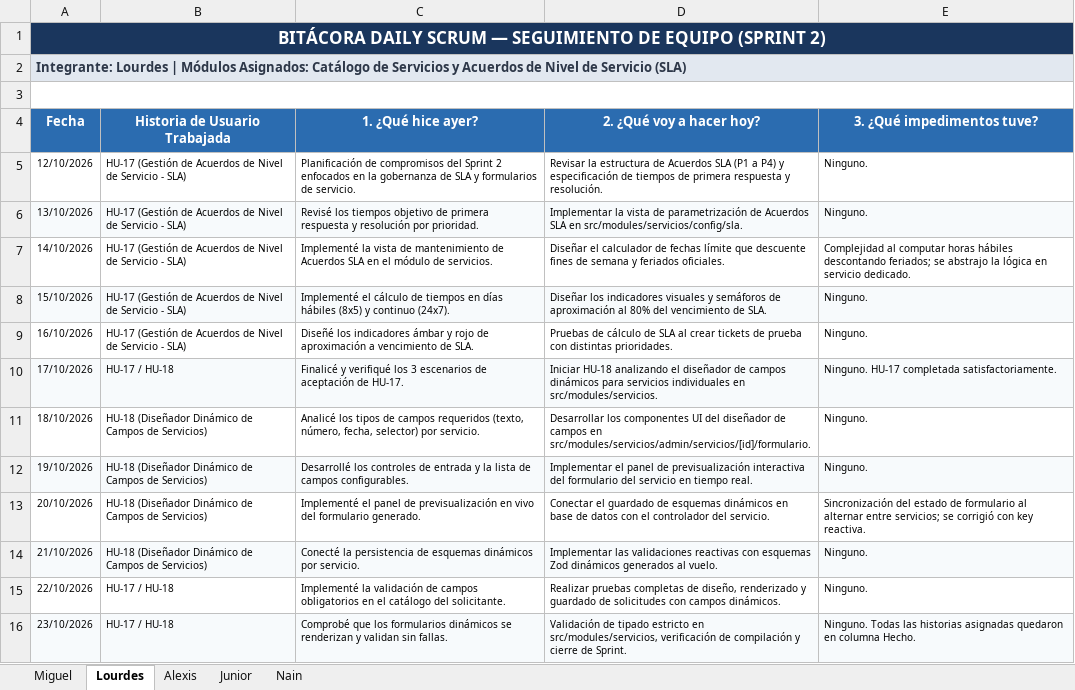
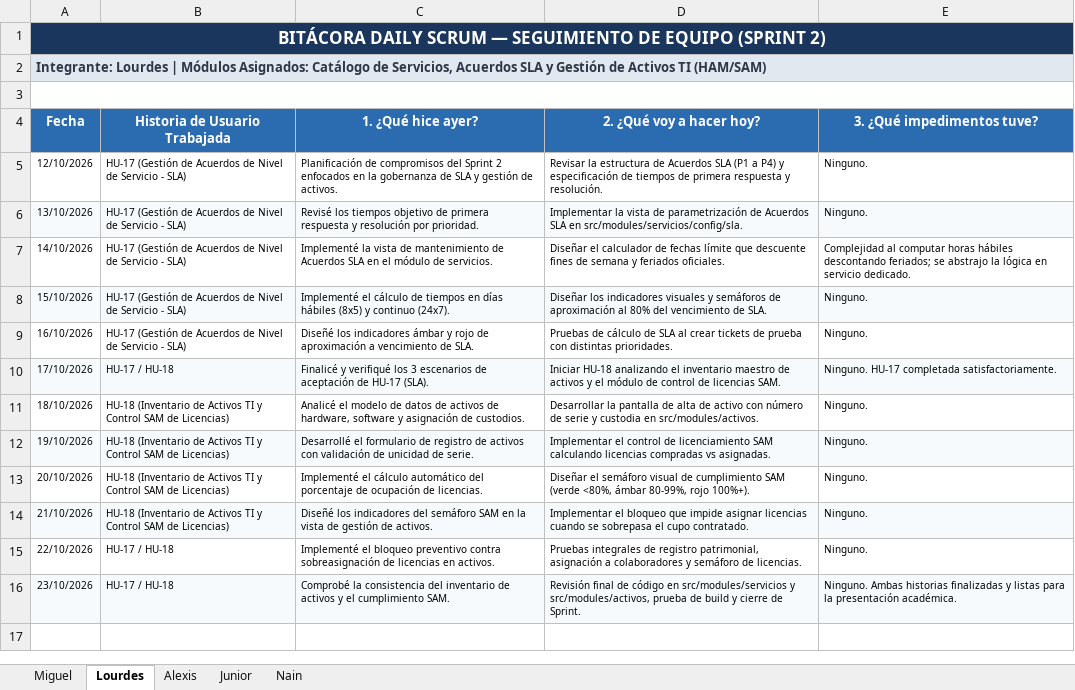
Before and after one commit to Azure-2312/FlowDesk-Software-ITSM, an Excel workbook: DOCUMENTACIÓN/BITACORA_DAILY_SCRUM.xlsx, sheet Lourdes, drawn as a sheet; values as stored, in another font and other column widths than the file's, no borders; the diff names each change by its address in the sheet, - before the commit and + after, or states it on an @@ line.

Commit message:
docs(scrum): rebalancear asignacion modular entre integrantes y actualizar entregables

```diff
--- a/DOCUMENTACIÓN/BITACORA_DAILY_SCRUM.xlsx (sheet Lourdes)
+++ b/DOCUMENTACIÓN/BITACORA_DAILY_SCRUM.xlsx (sheet Lourdes)
-A2 (Fecha): …Catálogo de Servicios y Acuerdos de Nivel de Servicio (SLA)
+A2 (Fecha): …Catálogo de Servicios, Acuerdos SLA y Gestión de Activos TI (HAM/SAM)
-C5 (1. ¿Qué hice ayer?): …SLA y formularios de servicio.
+C5 (1. ¿Qué hice ayer?): …SLA y gestión de activos.
-C10 (1. ¿Qué hice ayer?): …aceptación de HU-17.
+C10 (1. ¿Qué hice ayer?): …aceptación de HU-17 (SLA).
-D10 (2. ¿Qué voy a hacer hoy?): …analizando el diseñador de campos dinámicos para servicios individuales en src/modules/servicios.
+D10 (2. ¿Qué voy a hacer hoy?): …analizando el inventario maestro de activos y el módulo de control de licencias SAM.
-B11:B14 (Historia de Usuario Trabajada): HU-18 (Diseñador Dinámico de Campos de Servicios)
+B11:B14 (Historia de Usuario Trabajada): HU-18 (Inventario de Activos TI y Control SAM de Licencias)
-C11 (1. ¿Qué hice ayer?): Analicé los tipos de campos requeridos (texto, número, fecha, selector) por servicio.
+C11 (1. ¿Qué hice ayer?): Analicé el modelo de datos de activos de hardware, software y asignación de custodios.
-D11 (2. ¿Qué voy a hacer hoy?): Desarrollar los componentes UI del diseñador de campos en src/modules/servicios/admin/servicios/[id]/formulario.
+D11 (2. ¿Qué voy a hacer hoy?): Desarrollar la pantalla de alta de activo con número de serie y custodia en src/modules/activos.
-C12 (1. ¿Qué hice ayer?): Desarrollé los controles de entrada y la lista de campos configurables.
+C12 (1. ¿Qué hice ayer?): Desarrollé el formulario de registro de activos con validación de unicidad de serie.
-D12 (2. ¿Qué voy a hacer hoy?): Implementar el panel de previsualización interactiva del formulario del servicio en tiempo real.
+D12 (2. ¿Qué voy a hacer hoy?): Implementar el control de licenciamiento SAM calculando licencias compradas vs asignadas.
-C13 (1. ¿Qué hice ayer?): Implementé el panel de previsualización en vivo del formulario generado.
+C13 (1. ¿Qué hice ayer?): Implementé el cálculo automático del porcentaje de ocupación de licencias.
-D13 (2. ¿Qué voy a hacer hoy?): Conectar el guardado de esquemas dinámicos en base de datos con el controlador del servicio.
+D13 (2. ¿Qué voy a hacer hoy?): Diseñar el semáforo visual de cumplimiento SAM (verde <80%, ámbar 80-99%, rojo 100%+).
-E13 (3. ¿Qué impedimentos tuve?): Sincronización del estado de formulario al alternar entre servicios; se corrigió con key reactiva.
+E13 (3. ¿Qué impedimentos tuve?): Ninguno.
-C14 (1. ¿Qué hice ayer?): Conecté la persistencia de esquemas dinámicos por servicio.
+C14 (1. ¿Qué hice ayer?): Diseñé los indicadores del semáforo SAM en la vista de gestión de activos.
-D14 (2. ¿Qué voy a hacer hoy?): Implementar las validaciones reactivas con esquemas Zod dinámicos generados al vuelo.
+D14 (2. ¿Qué voy a hacer hoy?): Implementar el bloqueo que impide asignar licencias cuando se sobrepasa el cupo contratado.
-C15 (1. ¿Qué hice ayer?): Implementé la validación de campos obligatorios en el catálogo del solicitante.
+C15 (1. ¿Qué hice ayer?): Implementé el bloqueo preventivo contra sobreasignación de licencias en activos.
-D15 (2. ¿Qué voy a hacer hoy?): Realizar pruebas completas de diseño, renderizado y guardado de solicitudes con campos dinámicos.
+D15 (2. ¿Qué voy a hacer hoy?): Pruebas integrales de registro patrimonial, asignación a colaboradores y semáforo de licencias.
-C16 (1. ¿Qué hice ayer?): Comprobé que los formularios dinámicos se renderizan y validan sin fallas.
+C16 (1. ¿Qué hice ayer?): Comprobé la consistencia del inventario de activos y el cumplimiento SAM.
-D16 (2. ¿Qué voy a hacer hoy?): Validación de tipado estricto en src/modules/servicios, verificación de compilación y cierre…
+D16 (2. ¿Qué voy a hacer hoy?): Revisión final de código en src/modules/servicios y src/modules/activos, prueba de build y cierre…
-E16 (3. ¿Qué impedimentos tuve?): Ninguno. Todas las historias asignadas quedaron en columna Hecho.
+E16 (3. ¿Qué impedimentos tuve?): Ninguno. Ambas historias finalizadas y listas para la presentación académica.
```
Also changed, not shown: sheet Nain, sheet Junior, sheet Miguel, 7 other files.
